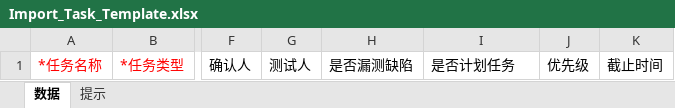
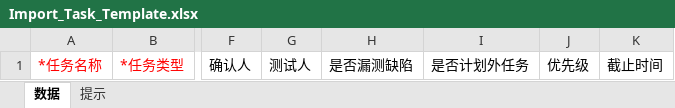
Before and after one commit to zongruxie4/AngusTester, an Excel workbook: docs/Template/Import_Task_Template.xlsx, sheet 数据, drawn as a sheet; only a part is shown, gaps mark what is left out; values as stored, in another font and other column widths than the file's, no borders; the diff names each change by its address in the sheet, - before the commit and + after, or states it on an @@ line.

Commit message:
Fix and Optimise task import

```diff
--- a/docs/Template/Import_Task_Template.xlsx (sheet 数据)
+++ b/docs/Template/Import_Task_Template.xlsx (sheet 数据)
-I1: 是否计划任务
+I1: 是否计划外任务
```
Also changed, not shown: 10 other files.
